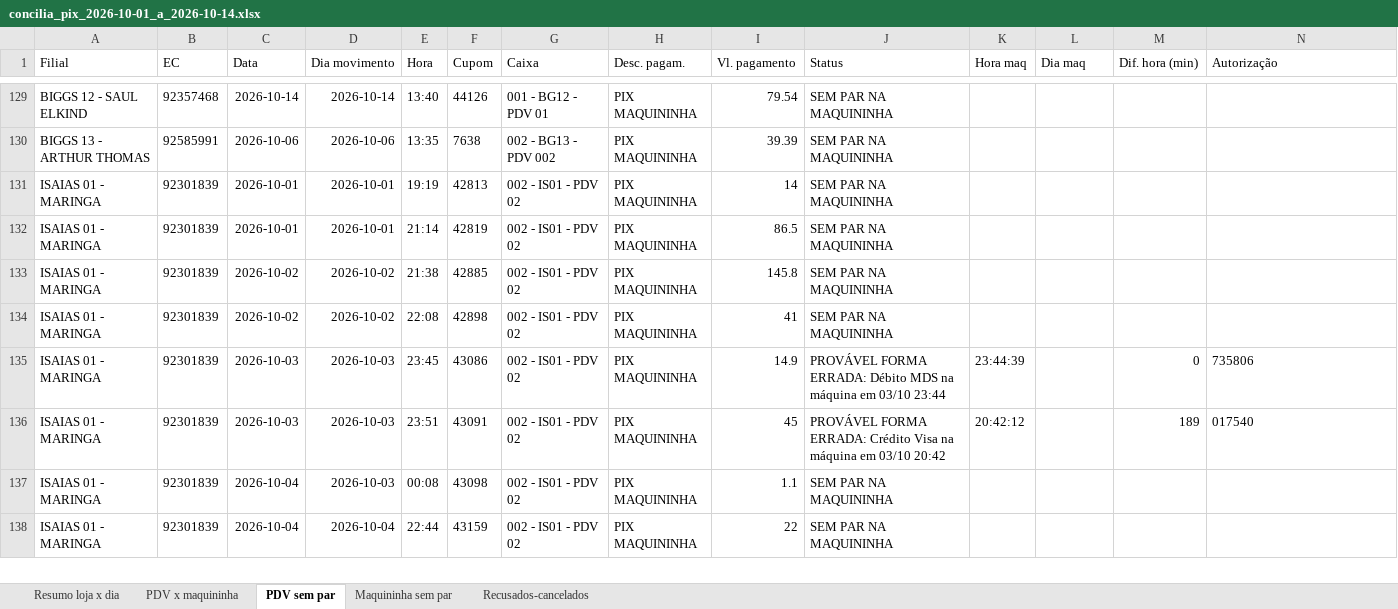
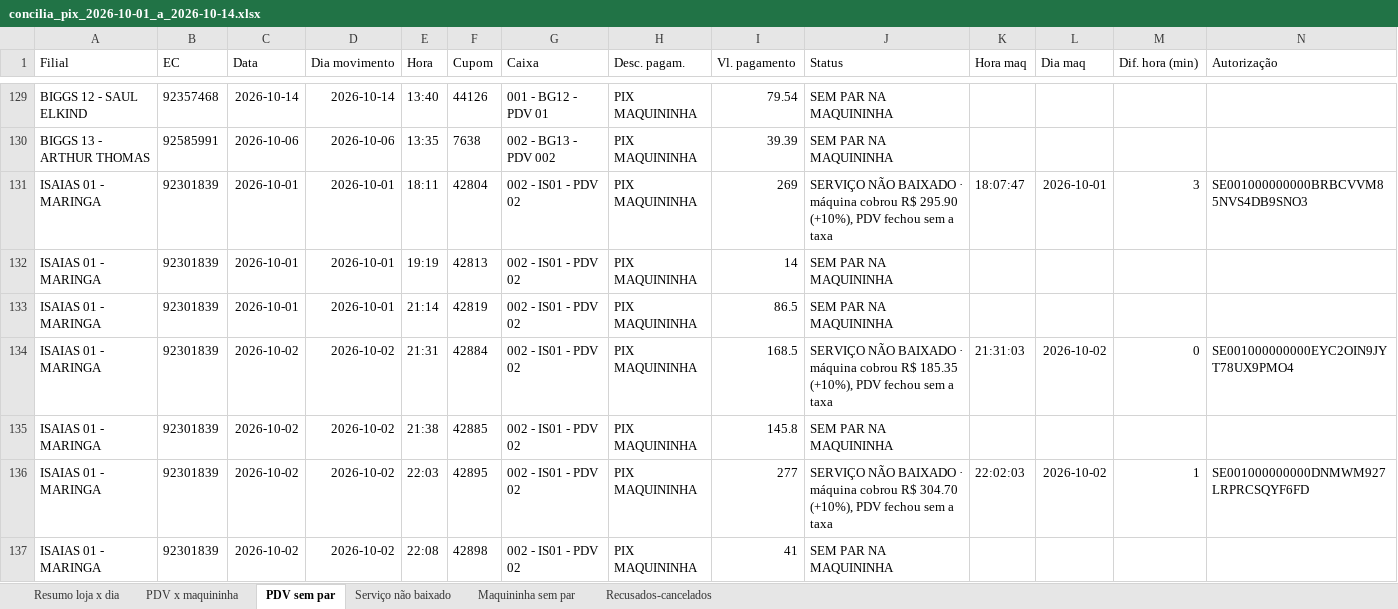
Before and after one commit to hylaryfarias/conciliacao-diaria, an Excel workbook: saida/concilia_pix_2026-10-01_a_2026-10-14.xlsx, sheet PDV sem par, drawn as a sheet; only a part is shown, gaps mark what is left out; the shorter side is filled out with more unchanged rows; values as stored, in another font and other column widths than the file's, no borders; rows hold the shown columns only; the diff covers the shown part only; the diff names each change by its address in the sheet, - before the commit and + after, or states it on an @@ line.

```diff
--- a/saida/concilia_pix_2026-10-01_a_2026-10-14.xlsx (sheet PDV sem par)
+++ b/saida/concilia_pix_2026-10-01_a_2026-10-14.xlsx (sheet PDV sem par)
+sheet tab: Serviço não baixado
+row 131: ISAIAS 01 - MARINGA | 92301839 | 2026-10-01 | 2026-10-01 | 18:11 | 42804 | 002 - IS01 - PDV 02 | PIX MAQUININHA | 269 | SERVIÇO NÃO BAIXADO · máquina cobrou R$ 295.90 (+10%), PDV fechou sem a taxa | 18:07:47 | 2026-10-01 | 3 | SE001000000000BRBCVVM85NVS4DB9SNO3
+row 134: ISAIAS 01 - MARINGA | 92301839 | 2026-10-02 | 2026-10-02 | 21:31 | 42884 | 002 - IS01 - PDV 02 | PIX MAQUININHA | 168.5 | SERVIÇO NÃO BAIXADO · máquina cobrou R$ 185.35 (+10%), PDV fechou sem a taxa | 21:31:03 | 2026-10-02 | 0 | SE001000000000EYC2OIN9JYT78UX9PMO4
+row 136: ISAIAS 01 - MARINGA | 92301839 | 2026-10-02 | 2026-10-02 | 22:03 | 42895 | 002 - IS01 - PDV 02 | PIX MAQUININHA | 277 | SERVIÇO NÃO BAIXADO · máquina cobrou R$ 304.70 (+10%), PDV fechou sem a taxa | 22:02:03 | 2026-10-02 | 1 | SE001000000000DNMWM927LRPRCSQYF6FD
```
Also changed, not shown: 28 added rows elsewhere in this sheet, sheet PDV x maquininha, sheet Resumo loja x dia, saida/concilia_credito_2026-10-01_a_2026-10-14.xlsx, saida/concilia_debito_2026-10-01_a_2026-10-14.xlsx, 7 other files.
